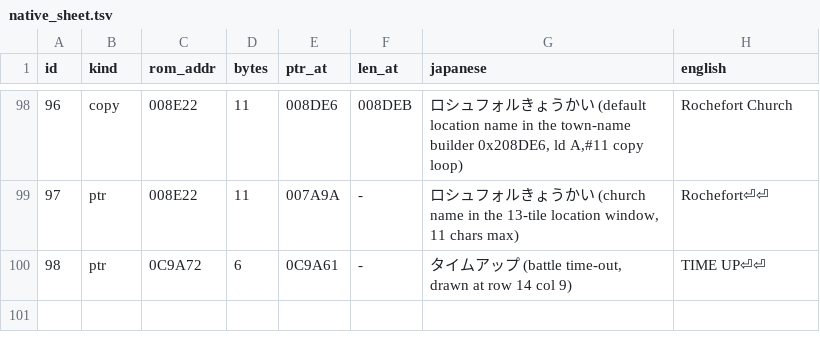
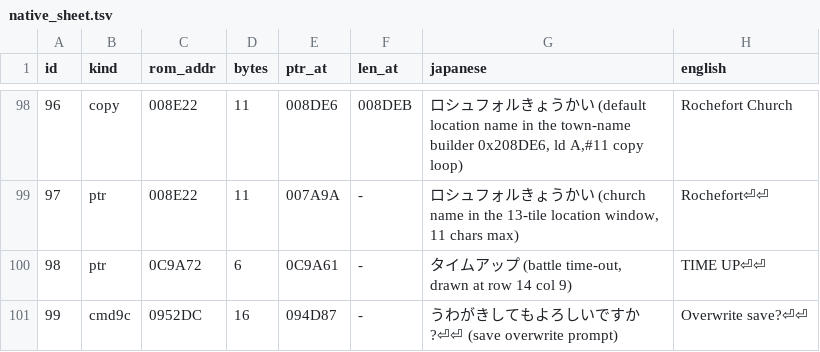
Before and after one commit to lucdubois/zenobia-en, a TSV file: out/native_sheet.tsv, drawn as a sheet; only a part is shown, gaps mark what is left out.

```diff
--- a/out/native_sheet.tsv
+++ b/out/native_sheet.tsv
@@ -100 +100,2 @@ id	kind	rom_addr	bytes	ptr_at	len_at	japanese	english
 98	ptr	0C9A72	6	0C9A61	-	タイムアップ (battle time-out, drawn at row 14 col 9)	TIME UP⏎⏎
+99	cmd9c	0952DC	16	094D87	-	うわがきしてもよろしいですか?⏎⏎ (save overwrite prompt)	Overwrite save?⏎⏎
```
Also changed, not shown: out/script_sheet.tsv, out/system_sheet.tsv, 8 other files.
